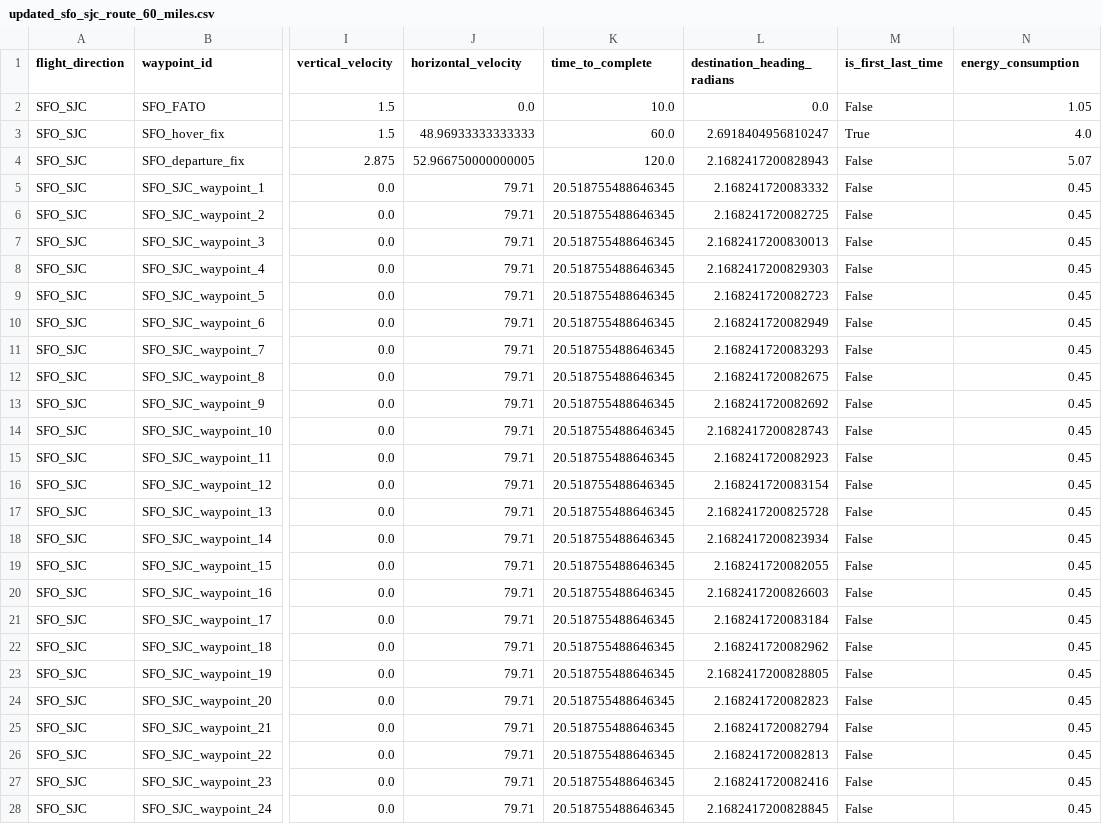
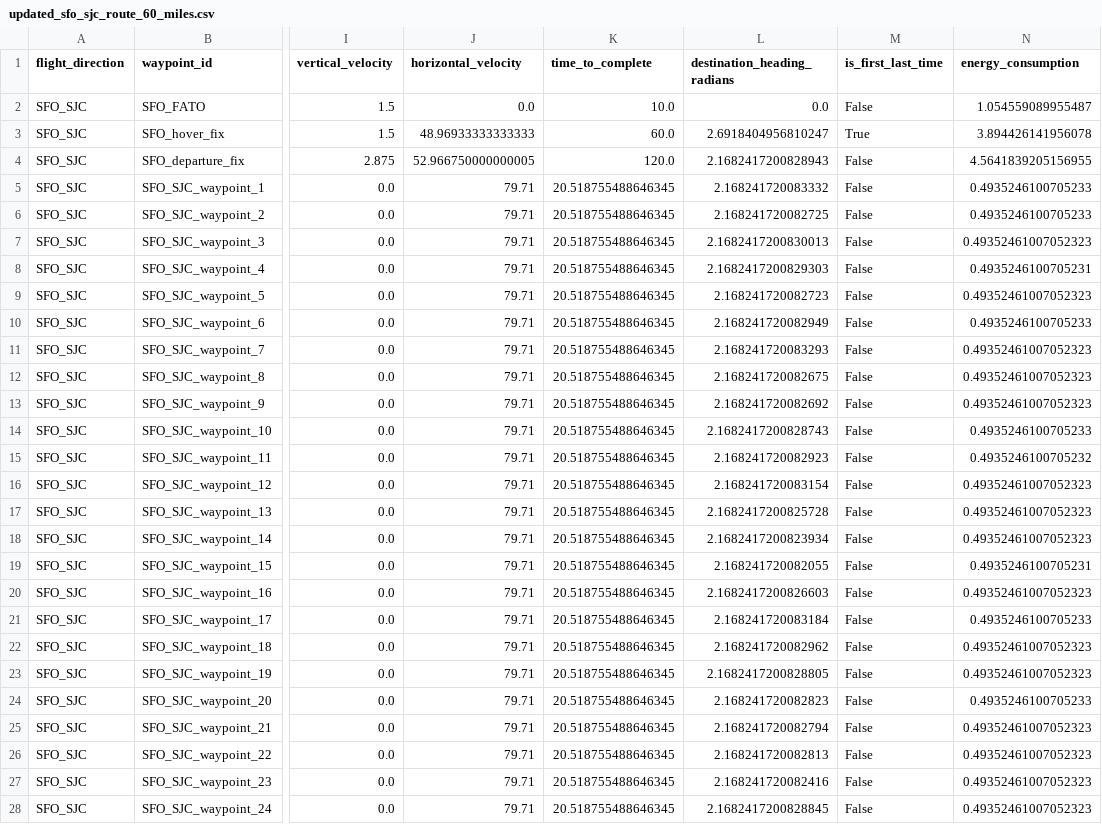
Before and after one commit to eminb61/eVTOL-energy-consumption, a CSV file: updated_sfo_sjc_route_60_miles.csv, drawn as a sheet; only a part is shown, gaps mark what is left out; the diff covers the shown part only; the diff names each change by its address in the sheet, - before the commit and + after, or states it on an @@ line.

```diff
--- a/updated_sfo_sjc_route_60_miles.csv
+++ b/updated_sfo_sjc_route_60_miles.csv
-N2 (energy_consumption): 1.05
+N2 (energy_consumption): 1.054559089955487
-N3 (energy_consumption): 4.0
+N3 (energy_consumption): 3.894426141956078
-N4 (energy_consumption): 5.07
+N4 (energy_consumption): 4.5641839205156955
-N5:N6 (energy_consumption): 0.45
+N5:N6 (energy_consumption): 0.4935246100705233
-N7 (energy_consumption): 0.45
+N7 (energy_consumption): 0.49352461007052323
-N8 (energy_consumption): 0.45
+N8 (energy_consumption): 0.4935246100705231
-N9 (energy_consumption): 0.45
+N9 (energy_consumption): 0.49352461007052323
-N10 (energy_consumption): 0.45
+N10 (energy_consumption): 0.4935246100705233
-N11:N13 (energy_consumption): 0.45
+N11:N13 (energy_consumption): 0.49352461007052323
-N14 (energy_consumption): 0.45
+N14 (energy_consumption): 0.4935246100705233
-N15 (energy_consumption): 0.45
+N15 (energy_consumption): 0.4935246100705232
-N16:N18 (energy_consumption): 0.45
+N16:N18 (energy_consumption): 0.49352461007052323
-N19 (energy_consumption): 0.45
+N19 (energy_consumption): 0.4935246100705231
-N20 (energy_consumption): 0.45
+N20 (energy_consumption): 0.49352461007052323
-N21 (energy_consumption): 0.45
+N21 (energy_consumption): 0.4935246100705233
-N22:N23 (energy_consumption): 0.45
+N22:N23 (energy_consumption): 0.49352461007052323
-N24 (energy_consumption): 0.45
+N24 (energy_consumption): 0.4935246100705233
-N25:N28 (energy_consumption): 0.45
+N25:N28 (energy_consumption): 0.49352461007052323
```
Also changed, not shown: 65 edited cells elsewhere in this file, 11 other files.
